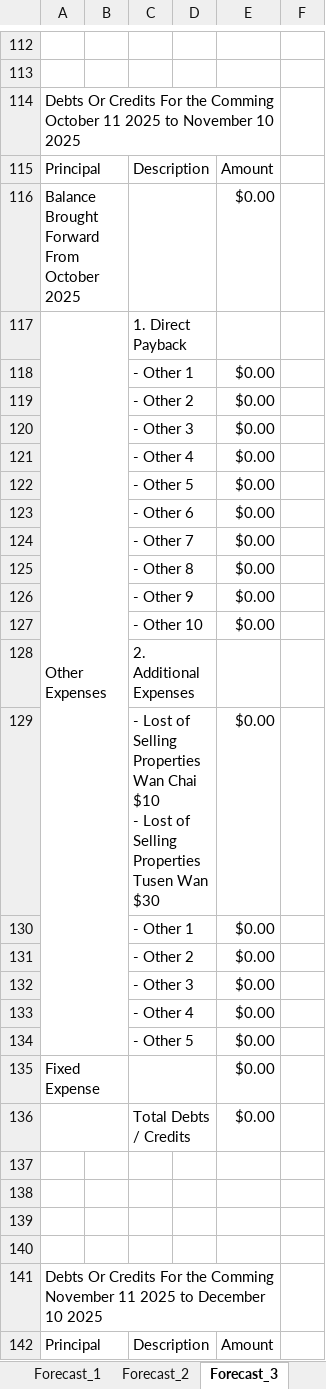
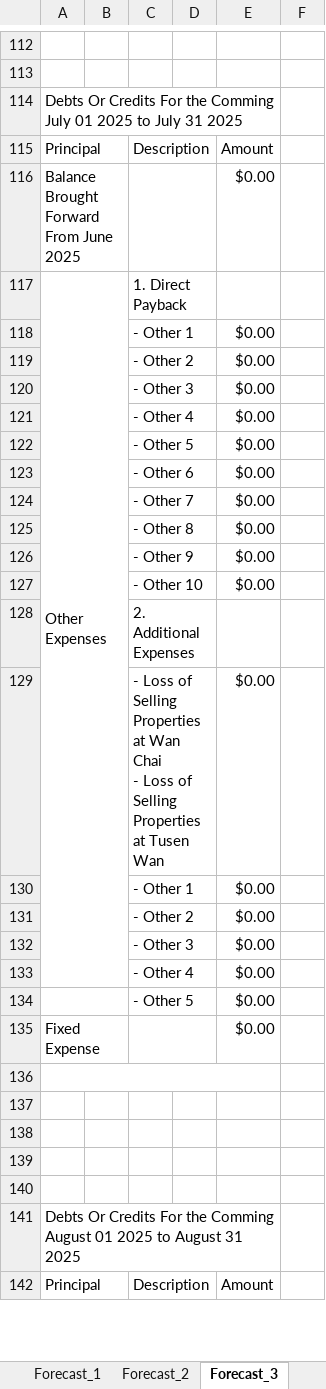
Before and after one commit to tangsinglun/Income-And-Expenditure-Forecast, an Excel workbook: Income And Expenses Forecast Template.xlsx, sheet Forecast_3, drawn as a sheet; only a part is shown, gaps mark what is left out; values as stored, in another font and other column widths than the file's, no cell formats; conditional formats not drawn; removed rows and columns are numbered as before the commit, all else as after; ↵ is a line break in a cell; the diff covers the shown part only; the diff names each change by its address in the sheet, - before the commit and + after, or states it on an @@ line.

```diff
--- a/Income And Expenses Forecast Template.xlsx (sheet Forecast_3)
+++ b/Income And Expenses Forecast Template.xlsx (sheet Forecast_3)
-A114: …the Comming October 11 2025 to November 10 2025
+A114: …the Comming July 01 2025 to July 31 2025
-A116: Balance Brought Forward From October 2025
+A116: Balance Brought Forward From June 2025
-A117:B134 merged
+A117:B133 merged
-C129: - Lost of Selling Properties Wan Chai $10 ↵ - Lost of Selling Properties Tusen Wan $30
+C129: - Loss of Selling Properties at Wan Chai ↵ - Loss of Selling Properties at Tusen Wan
+A134:B134 merged
-row 136:  |  | Total Debts / Credits |  | $0.00
+A136:E136 merged
+row 140: (empty)
-A141: …the Comming November 11 2025 to December 10 2025
+A141: …the Comming August 01 2025 to August 31 2025
```
Also changed, not shown: 1 added row, 2 removed rows, 14 edited cells and merged cells elsewhere in this sheet, sheet Forecast_1, sheet Main, sheet Forecast_14, sheet Forecast_10, sheet Forecast_16, sheet Forecast_11, 10 more sheets, cell formats, formulas that keep their value.
